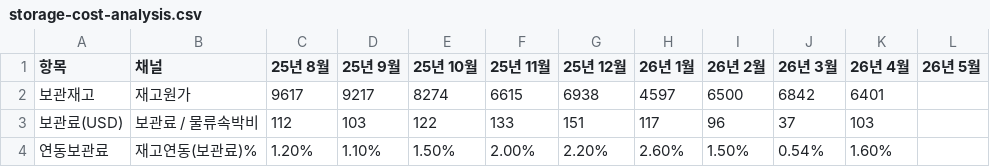
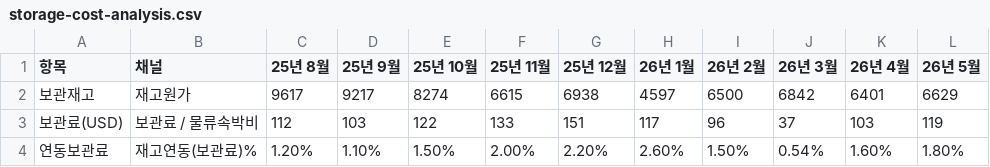
Before and after one commit to kyeongsoo88/New_stodashboard, a CSV file: frontend/public/data/storage-cost-analysis.csv, drawn as a sheet.

```diff
--- a/frontend/public/data/storage-cost-analysis.csv
+++ b/frontend/public/data/storage-cost-analysis.csv
@@ -1,4 +1,4 @@
 항목,채널,25년 8월,25년 9월,25년 10월,25년 11월,25년 12월,26년 1월,26년 2월,26년 3월,26년 4월,26년 5월
-보관재고,재고원가,9617,9217,8274,6615,6938,4597,6500,6842,6401,
-보관료(USD),보관료 / 물류속박비,112,103,122,133,151,117,96,37,103,
-연동보관료,재고연동(보관료)%,1.20%,1.10%,1.50%,2.00%,2.20%,2.60%,1.50%,0.54%,1.60%,
+보관재고,재고원가,9617,9217,8274,6615,6938,4597,6500,6842,6401,6629
+보관료(USD),보관료 / 물류속박비,112,103,122,133,151,117,96,37,103,119
+연동보관료,재고연동(보관료)%,1.20%,1.10%,1.50%,2.00%,2.20%,2.60%,1.50%,0.54%,1.60%,1.80%
```
Also changed, not shown: frontend/public/data/dashboard-summary.csv.
